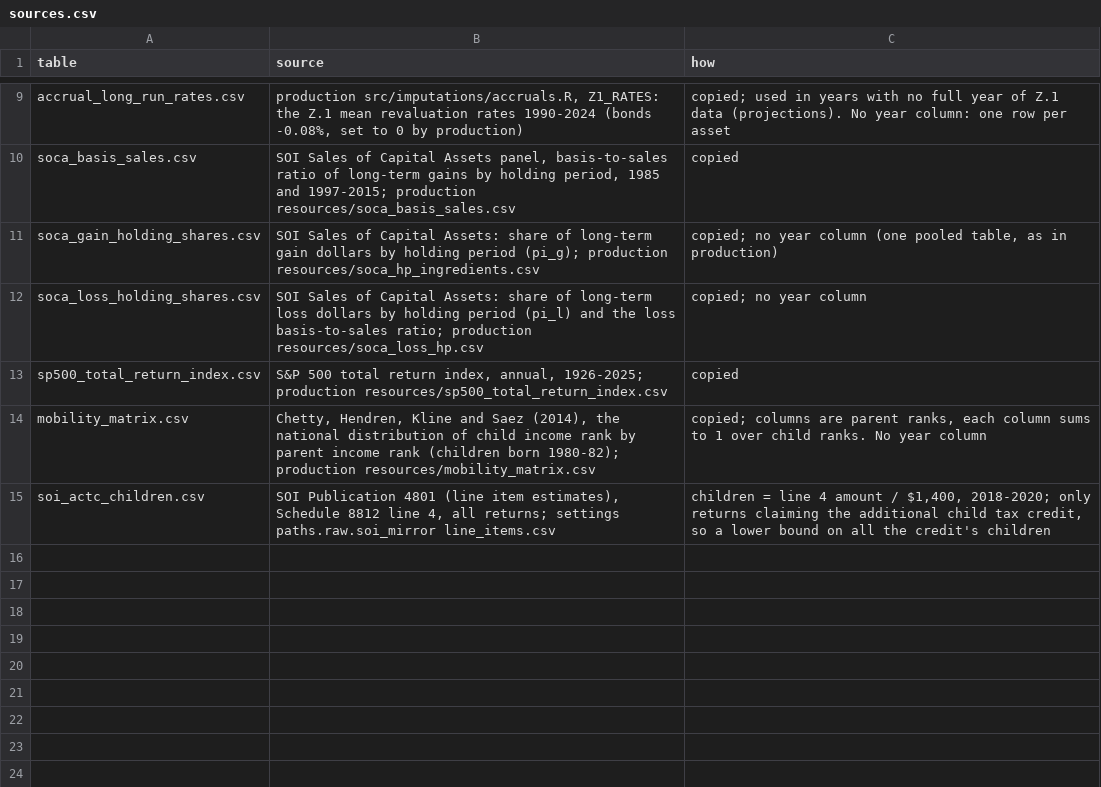
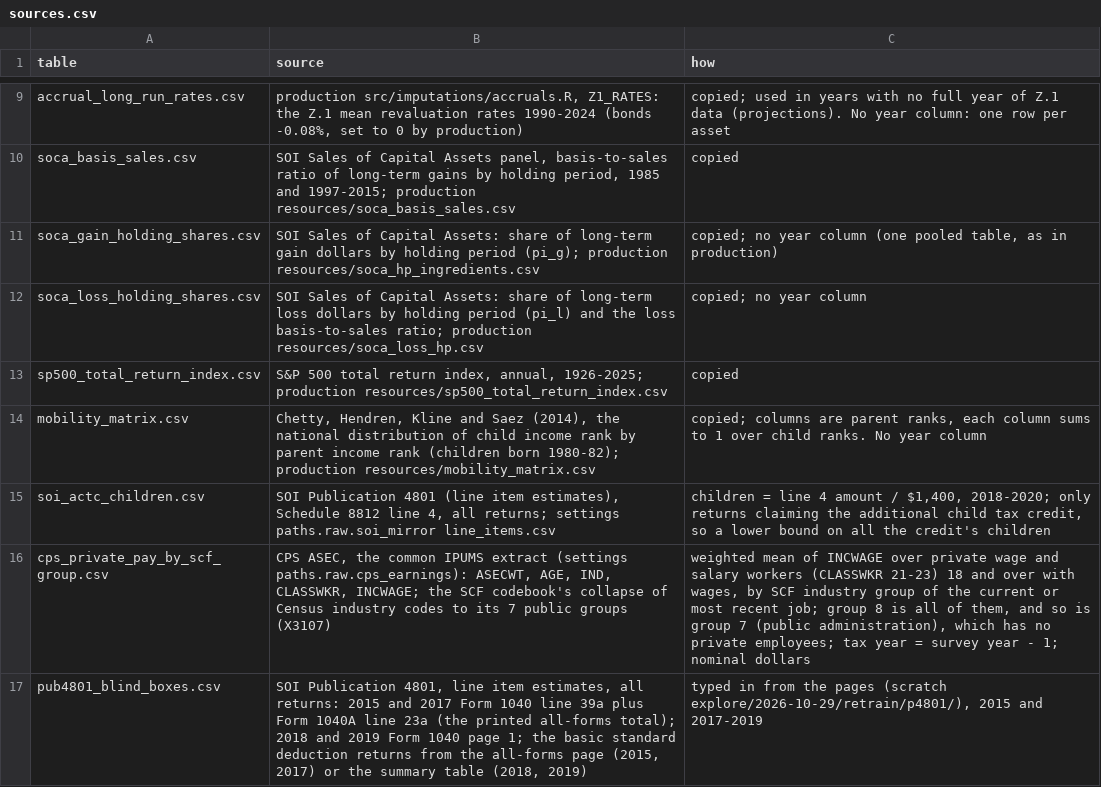
Before and after one commit to Budget-Lab-Yale/Tax-Data, a CSV file: research/rebuild/resources/non_micro/sources.csv, drawn as a sheet; only a part is shown, gaps mark what is left out.

```diff
--- a/research/rebuild/resources/non_micro/sources.csv
+++ b/research/rebuild/resources/non_micro/sources.csv
@@ -15 +15,3 @@ mobility_matrix.csv,"Chetty, Hendren, Kline and Saez (2014), the national distri
 soi_actc_children.csv,"SOI Publication 4801 (line item estimates), Schedule 8812 line 4, all returns; settings paths.raw.soi_mirror line_items.csv","children = line 4 amount / $1,400, 2018-2020; only returns claiming the additional child tax credit, so a lower bound on all the credit's children"
+cps_private_pay_by_scf_group.csv,"CPS ASEC, the common IPUMS extract (settings paths.raw.cps_earnings): ASECWT, AGE, IND, CLASSWKR, INCWAGE; the SCF codebook's collapse of Census industry codes to its 7 public groups (X3107)","weighted mean of INCWAGE over private wage and salary workers (CLASSWKR 21-23) 18 and over with wages, by SCF industry group of the current or most recent job; group 8 is all of them, and so is group 7 (public administration), which has no private employees; tax year = survey year - 1; nominal dollars"
+pub4801_blind_boxes.csv,"SOI Publication 4801, line item estimates, all returns: 2015 and 2017 Form 1040 line 39a plus Form 1040A line 23a (the printed all-forms total); 2018 and 2019 Form 1040 page 1; the basic standard deduction returns from the all-forms page (2015, 2017) or the summary table (2018, 2019)","typed in from the pages (scratch explore/2026-10-29/retrain/p4801/), 2015 and 2017-2019"
```
Also changed, not shown: 3 other files.
